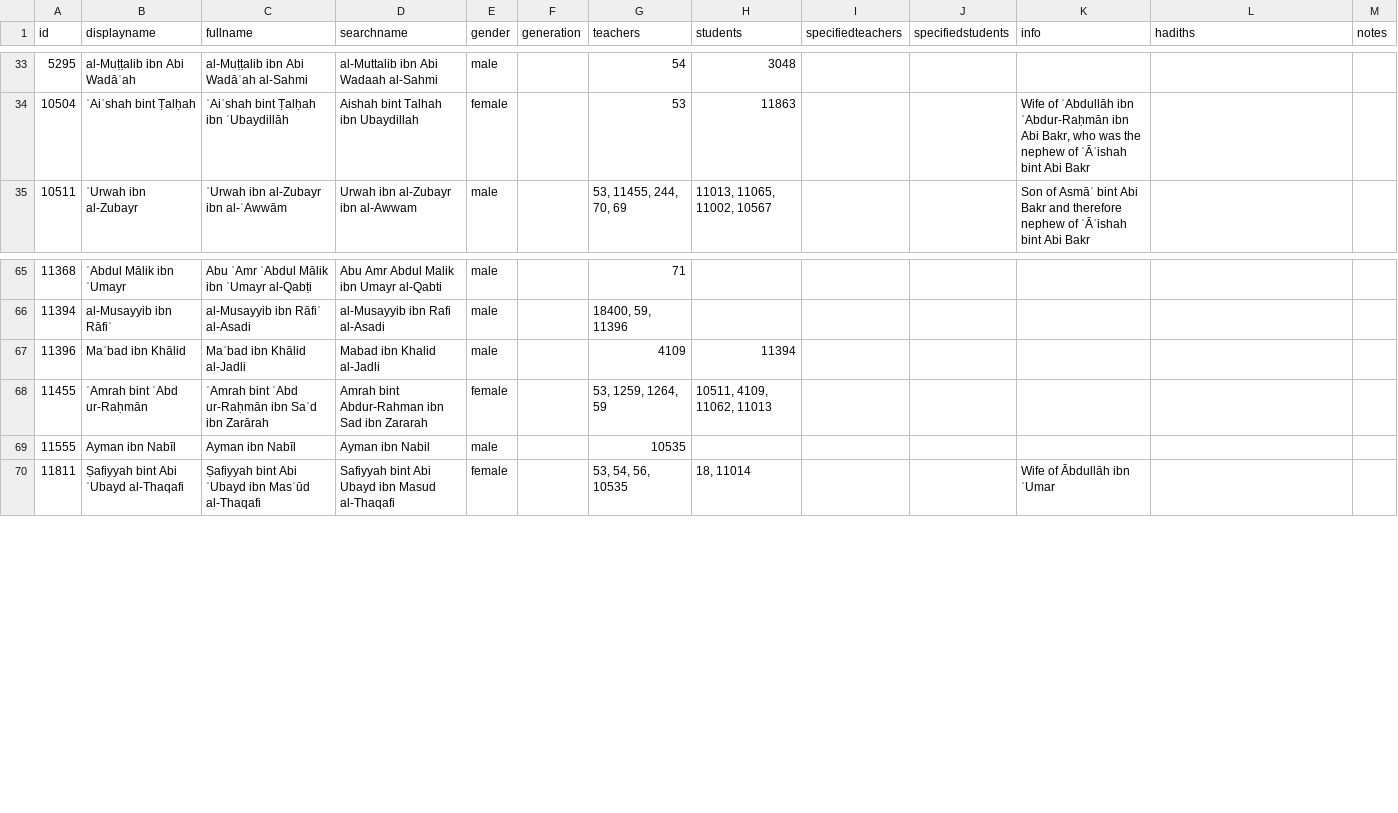
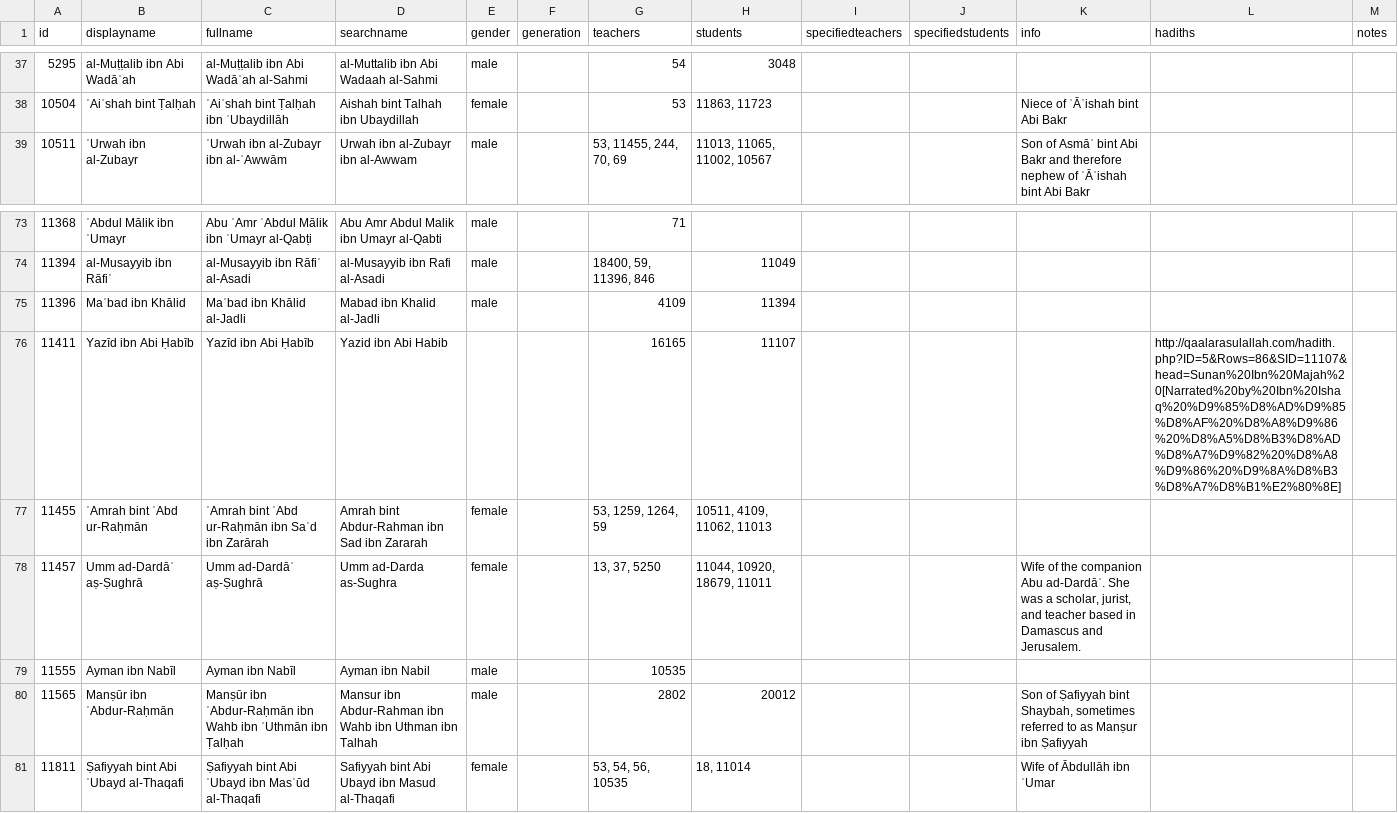
Before and after one commit to muhaddithat/isnad-datasets, a CSV file: data/variousnarrators.csv, drawn as a sheet; only a part is shown, gaps mark what is left out; the diff covers the shown part only.

```diff
--- a/data/variousnarrators.csv
+++ b/data/variousnarrators.csv
@@ -33,3 +37,3 @@
 5295,al-Muṭṭalib ibn Abi Wadāʿah,al-Muṭṭalib ibn Abi Wadāʿah al-Sahmi,al-Muttalib ibn Abi Wadaah al-Sahmi,male,,54,3048,,,,,
-10504,ʿAiʾshah bint Ṭalḥah,ʿAiʾshah bint Ṭalḥah ibn ʿUbaydillāh,Aishah bint Talhah ibn Ubaydillah,female,,53,11863,,,"Wife of ʿAbdullāh ibn ʿAbdur-Raḥmān ibn Abi Bakr, who was the nephew of ʿĀʾishah bint Abi Bakr",,
+10504,ʿAiʾshah bint Ṭalḥah,ʿAiʾshah bint Ṭalḥah ibn ʿUbaydillāh,Aishah bint Talhah ibn Ubaydillah,female,,53,"11863, 11723",,,Niece of ʿĀʾishah bint Abi Bakr,,
 10511,ʿUrwah ibn al-Zubayr,ʿUrwah ibn al-Zubayr ibn al-ʿAwwām,Urwah ibn al-Zubayr ibn al-Awwam,male,,"53, 11455, 244, 70, 69","11013, 11065, 11002, 10567",,,Son of Asmāʾ bint Abi Bakr and therefore nephew of ʿĀʾishah bint Abi Bakr,,
@@ -65,6 +73,9 @@
 11368,ʿAbdul Mālik ibn ʿUmayr,Abu ʿAmr ʿAbdul Mālik ibn ʿUmayr al-Qabṭi,Abu Amr Abdul Malik ibn Umayr al-Qabti,male,,71,,,,,,
-11394,al-Musayyib ibn Rāfiʿ,al-Musayyib ibn Rāfiʿ al-Asadi,al-Musayyib ibn Rafi al-Asadi,male,,"18400, 59, 11396",,,,,,
+11394,al-Musayyib ibn Rāfiʿ,al-Musayyib ibn Rāfiʿ al-Asadi,al-Musayyib ibn Rafi al-Asadi,male,,"18400, 59, 11396, 846",11049,,,,,
 11396,Maʿbad ibn Khālid,Maʿbad ibn Khālid al-Jadli,Mabad ibn Khalid al-Jadli,male,,4109,11394,,,,,
+11411,Yazīd ibn Abi Ḥabīb,Yazīd ibn Abi Ḥabīb,Yazid ibn Abi Habib,,,16165,11107,,,,http://qaalarasulallah.com/hadith.php?ID=5&Rows=86&SID=11107&head=Sunan%20Ibn%20Majah%20[Narrated%20by%20Ibn%20Ishaq%20%D9%85%D8%AD%D9%85%D8%AF%20%D8%A8%D9%86%20%D8%A5%D8%B3%D8%AD%D8%A7%D9%82%20%D8%A8%D9%86%20%D9%8A%D8%B3%D8%A7%D8%B1%E2%80%8E],
 11455,ʿAmrah bint ʿAbd ur-Raḥmān,ʿAmrah bint ʿAbd ur-Raḥmān ibn Saʿd ibn Zarārah,Amrah bint Abdur-Rahman ibn Sad ibn Zararah,female,,"53, 1259, 1264, 59","10511, 4109, 11062, 11013",,,,,
+11457,Umm ad-Dardāʾ aṣ-Ṣughrā,Umm ad-Dardāʾ aṣ-Ṣughrā,Umm ad-Darda as-Sughra,female,,"13, 37, 5250","11044, 10920, 18679, 11011",,,"Wife of the companion Abu ad-Dardāʾ. She was a scholar, jurist, and teacher based in Damascus and Jerusalem.",,
 11555,Ayman ibn Nabīl,Ayman ibn Nabīl,Ayman ibn Nabil,male,,10535,,,,,,
+11565,Manṣūr ibn ʿAbdur-Raḥmān,Manṣūr ibn ʿAbdur-Raḥmān ibn Wahb ibn ʿUthmān ibn Ṭalḥah,Mansur ibn Abdur-Rahman ibn Wahb ibn Uthman ibn Talhah,male,,2802,20012,,,"Son of Ṣafiyyah bint Shaybah, sometimes referred to as Manṣur ibn Ṣafiyyah",,
 11811,Ṣafiyyah bint Abi ʿUbayd al-Thaqafi,Ṣafiyyah bint Abi ʿUbayd ibn Masʿūd al-Thaqafi,Safiyyah bint Abi Ubayd ibn Masud al-Thaqafi,female,,"53, 54, 56, 10535","18, 11014",,,Wife of Ābdullāh ibn ʿUmar ,,
```
Also changed, not shown: 10 added rows, 1 removed row, 7 moved rows and 47 edited cells elsewhere in this file, data/aishah_53.csv, data/asma_70.csv, 12 other files.
